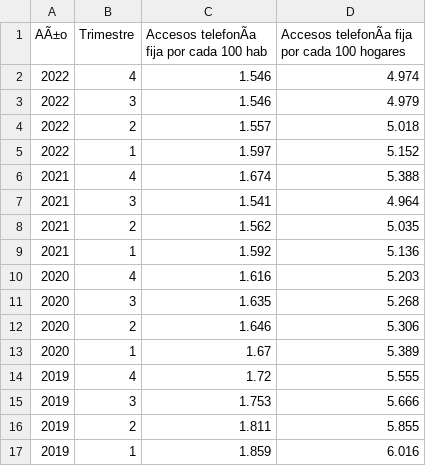
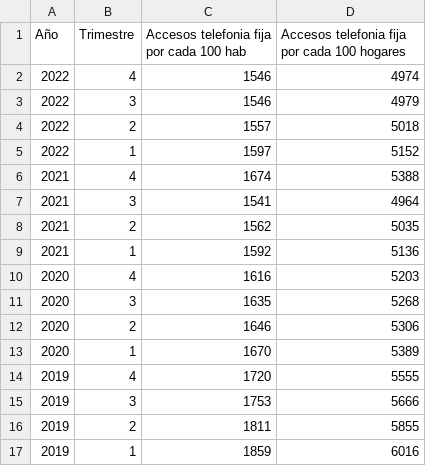
Before and after one commit to TabeSebastian/proyecto_final_henry_2, a CSV file: datasests/telefonia_movil/Penetración_nacional_telefoníafija.csv, drawn as a sheet; only a part is shown; the diff covers the shown part only; the diff names each change by its address in the sheet, - before the commit and + after, or states it on an @@ line.

```diff
--- a/datasests/telefonia_movil/Penetración_nacional_telefoníafija.csv
+++ b/datasests/telefonia_movil/Penetración_nacional_telefoníafija.csv
-A1: AÃ±o
+A1: Año
-C1: Accesos telefonÃa fija por cada 100 hab
+C1: Accesos telefonia fija por cada 100 hab
-D1: Accesos telefonÃa fija por cada 100 hogares
+D1: Accesos telefonia fija por cada 100 hogares
-C2:C3: 1.546
+C2:C3: 1546
-D2: 4.974
+D2: 4974
-D3: 4.979
+D3: 4979
-C4: 1.557
+C4: 1557
-D4: 5.018
+D4: 5018
-C5: 1.597
+C5: 1597
-D5: 5.152
+D5: 5152
-C6: 1.674
+C6: 1674
-D6: 5.388
+D6: 5388
-C7: 1.541
+C7: 1541
-D7: 4.964
+D7: 4964
-C8: 1.562
+C8: 1562
-D8: 5.035
+D8: 5035
-C9: 1.592
+C9: 1592
-D9: 5.136
+D9: 5136
-C10: 1.616
+C10: 1616
-D10: 5.203
+D10: 5203
-C11: 1.635
+C11: 1635
-D11: 5.268
+D11: 5268
-C12: 1.646
+C12: 1646
-D12: 5.306
+D12: 5306
-C13: 1.67
+C13: 1670
-D13: 5.389
+D13: 5389
-C14: 1.72
+C14: 1720
-D14: 5.555
+D14: 5555
-C15: 1.753
+C15: 1753
-D15: 5.666
+D15: 5666
-C16: 1.811
+C16: 1811
-D16: 5.855
+D16: 5855
-C17: 1.859
+C17: 1859
-D17: 6.016
+D17: 6016
```
Also changed, not shown: 40 edited cells elsewhere in this file, datasests/telefonia_tv_paga/Penetración_total_televisión.csv, 2 other files.
